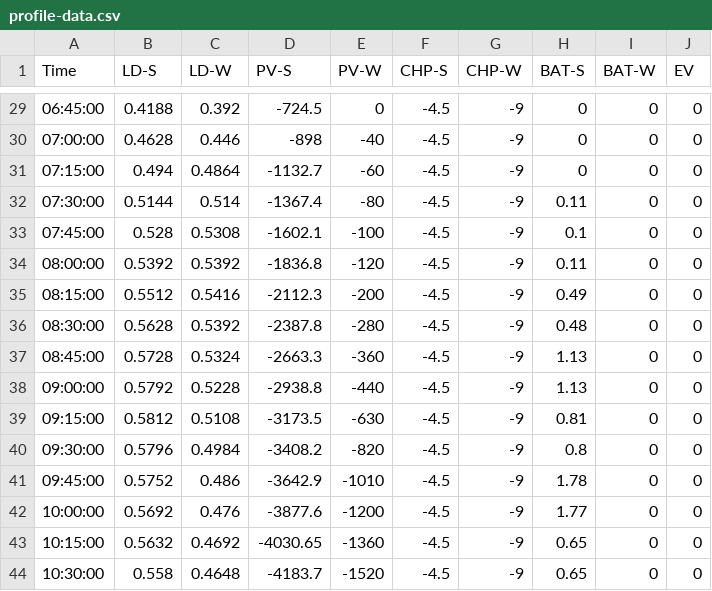
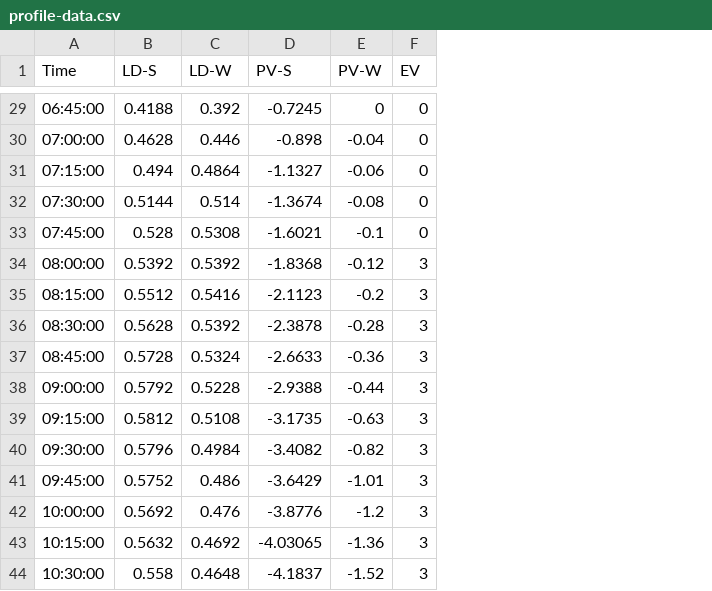
Before and after one commit to openswarm-eu/bifrost-openswarm-module-asset-simulator, a CSV file: data/csv/profile-data.csv, drawn as a sheet; only a part is shown, gaps mark what is left out; removed rows and columns are numbered as before the commit, all else as after; the diff covers the shown part only; the diff names each change by its address in the sheet, - before the commit and + after, or states it on an @@ line.

```diff
--- a/data/csv/profile-data.csv
+++ b/data/csv/profile-data.csv
-column F (CHP-S), rows 29-44: all -4.5
-column G (CHP-W), rows 29-44: all -9
-column H (BAT-S), rows 29-44: 0 | 0 | 0 | 0.11 | 0.1 | 0.11 | 0.49 | 0.48 | 1.13 | 1.13 | 0.81 | 0.8 | 1.78 | 1.77 | 0.65 | 0.65
-column I (BAT-W), rows 29-44: all 0
-D29 (PV-S): -724.5
+D29 (PV-S): -0.7245
-D30 (PV-S): -898
+D30 (PV-S): -0.898
-E30 (PV-W): -40
+E30 (PV-W): -0.04
-D31 (PV-S): -1132.7
+D31 (PV-S): -1.1327
-E31 (PV-W): -60
+E31 (PV-W): -0.06
-D32 (PV-S): -1367.4
+D32 (PV-S): -1.3674
-E32 (PV-W): -80
+E32 (PV-W): -0.08
-D33 (PV-S): -1602.1
+D33 (PV-S): -1.6021
-E33 (PV-W): -100
+E33 (PV-W): -0.1
-D34 (PV-S): -1836.8
+D34 (PV-S): -1.8368
-E34 (PV-W): -120
+E34 (PV-W): -0.12
-F34:F44 (EV): 0
+F34:F44 (EV): 3
-D35 (PV-S): -2112.3
+D35 (PV-S): -2.1123
-E35 (PV-W): -200
+E35 (PV-W): -0.2
-D36 (PV-S): -2387.8
+D36 (PV-S): -2.3878
-E36 (PV-W): -280
+E36 (PV-W): -0.28
-D37 (PV-S): -2663.3
+D37 (PV-S): -2.6633
-E37 (PV-W): -360
+E37 (PV-W): -0.36
-D38 (PV-S): -2938.8
+D38 (PV-S): -2.9388
-E38 (PV-W): -440
+E38 (PV-W): -0.44
-D39 (PV-S): -3173.5
+D39 (PV-S): -3.1735
-E39 (PV-W): -630
+E39 (PV-W): -0.63
-D40 (PV-S): -3408.2
+D40 (PV-S): -3.4082
-E40 (PV-W): -820
+E40 (PV-W): -0.82
-D41 (PV-S): -3642.9
+D41 (PV-S): -3.6429
-E41 (PV-W): -1010
+E41 (PV-W): -1.01
-D42 (PV-S): -3877.6
+D42 (PV-S): -3.8776
-E42 (PV-W): -1200
+E42 (PV-W): -1.2
-D43 (PV-S): -4030.65
+D43 (PV-S): -4.03065
-E43 (PV-W): -1360
+E43 (PV-W): -1.36
-D44 (PV-S): -4183.7
+D44 (PV-S): -4.1837
-E44 (PV-W): -1520
+E44 (PV-W): -1.52
```
Also changed, not shown: 117 edited cells elsewhere in this file, 1 other file.
